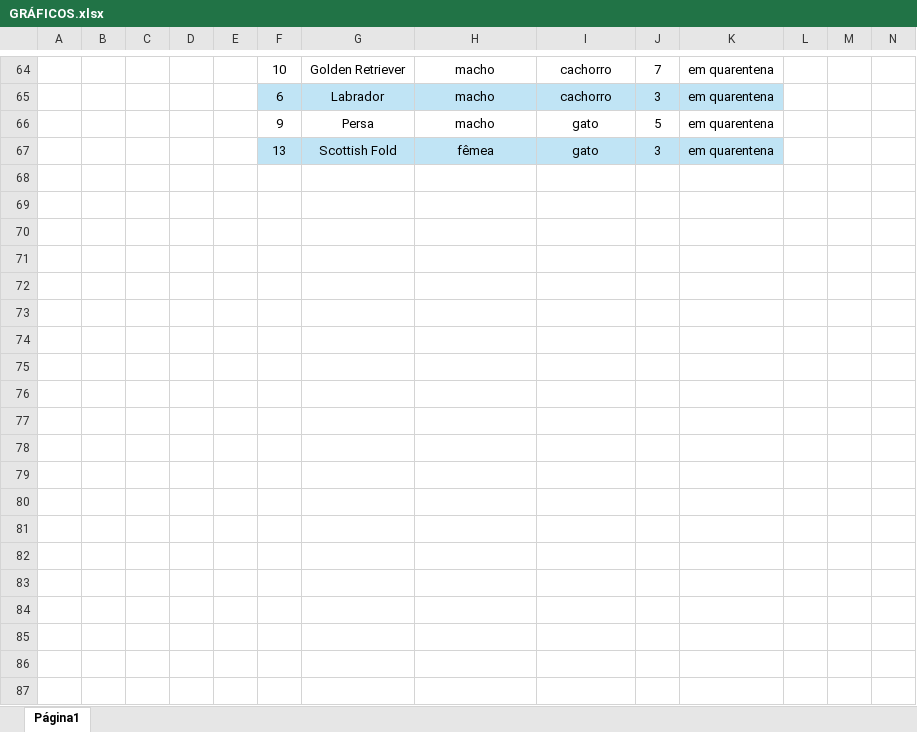
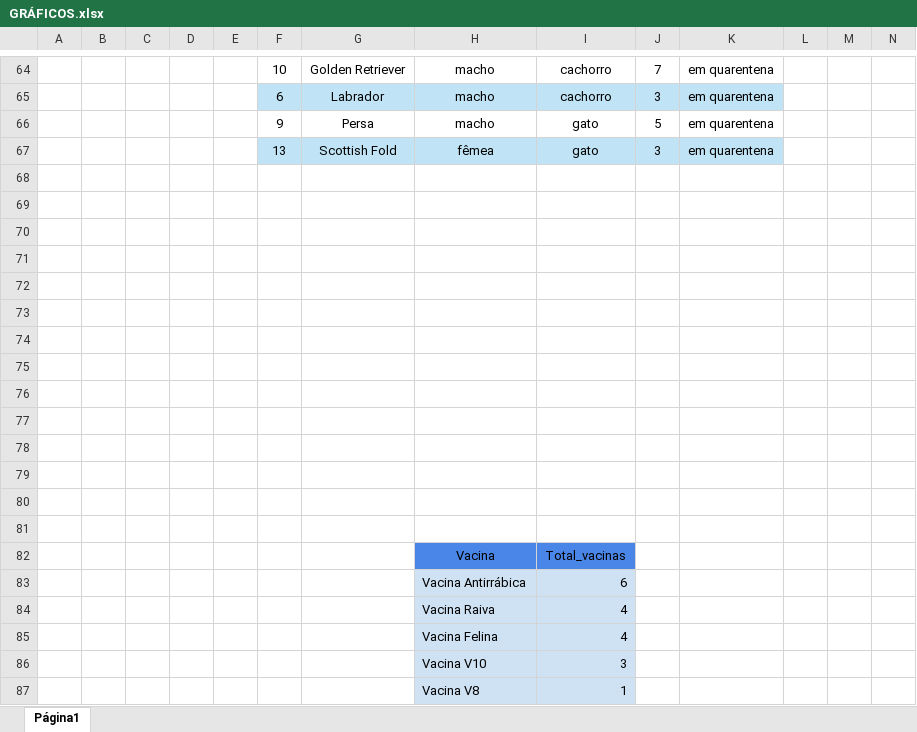
Before and after one commit to EvelynS-Dias/SQL-M3, an Excel workbook: GRÁFICOS.xlsx, sheet Página1, drawn as a sheet; only a part is shown, gaps mark what is left out; values as stored, in another font and other column widths than the file's, no borders; charts and pictures not drawn; rows hold the shown columns only; the diff covers the shown part only; the diff names each change by its address in the sheet, - before the commit and + after, or states it on an @@ line.

Commit message:
:construction: build Graficos com o total de animais e total de vacinas

```diff
--- a/GRÁFICOS.xlsx (sheet Página1)
+++ b/GRÁFICOS.xlsx (sheet Página1)
+row 68: (empty)
+row 69: (empty)
+row 70: (empty)
+row 71: (empty)
+row 72: (empty)
+row 73: (empty)
+row 74: (empty)
+row 75: (empty)
+row 76: (empty)
+row 77: (empty)
+row 78: (empty)
+row 79: (empty)
+row 80: (empty)
+row 81: (empty)
+row 82:  |  |  |  |  |  |  | Vacina | Total_vacinas
+row 83:  |  |  |  |  |  |  | Vacina Antirrábica | 6
+row 84:  |  |  |  |  |  |  | Vacina Raiva | 4
+row 85:  |  |  |  |  |  |  | Vacina Felina | 4
+row 86:  |  |  |  |  |  |  | Vacina V10 | 3
+row 87:  |  |  |  |  |  |  | Vacina V8 | 1
```
Also changed, not shown: 35 added rows, 1 edited cell and cell formats elsewhere in this sheet, charts or pictures.
